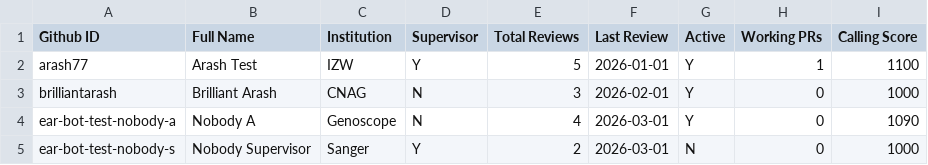
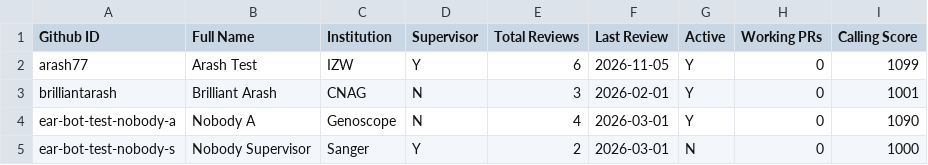
Before and after one commit to arash77/EARs, a CSV file: rev/reviewers_list.csv, drawn as a sheet.

```diff
--- a/rev/reviewers_list.csv
+++ b/rev/reviewers_list.csv
@@ -1,4 +1,4 @@
 Github ID,Full Name,Institution,Supervisor,Total Reviews,Last Review,Active,Working PRs,Calling Score
-arash77,Arash Test,IZW,Y,5,2026-01-01,Y,1,1100
-brilliantarash,Brilliant Arash,CNAG,N,3,2026-02-01,Y,0,1000
+arash77,Arash Test,IZW,Y,6,2026-11-05,Y,0,1099
+brilliantarash,Brilliant Arash,CNAG,N,3,2026-02-01,Y,0,1001
 ear-bot-test-nobody-a,Nobody A,Genoscope,N,4,2026-03-01,Y,0,1090
```
